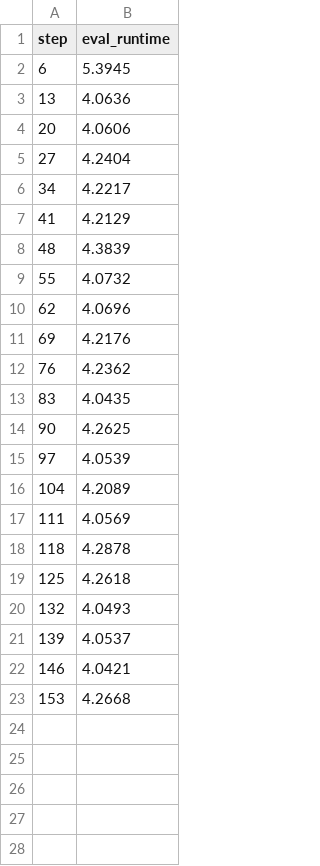
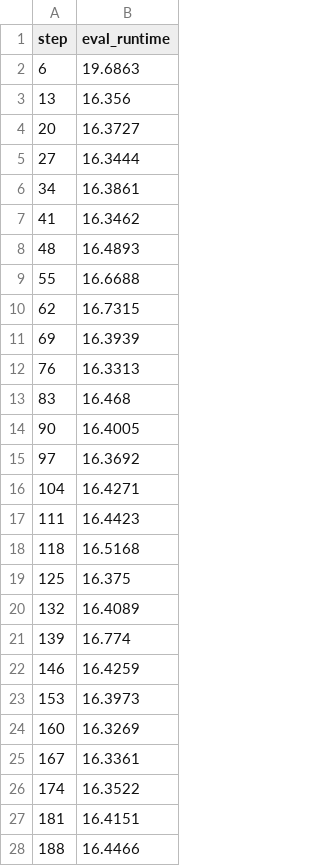
Before and after one commit to BeckResearchLab/nomelt, a TSV file: data/nomelt-model/live/plots/metrics/eval_runtime.tsv, drawn as a sheet; only a part is shown; the diff covers the shown part only.

```diff
--- a/data/nomelt-model/live/plots/metrics/eval_runtime.tsv
+++ b/data/nomelt-model/live/plots/metrics/eval_runtime.tsv
@@ -1,23 +1,28 @@
 step	eval_runtime
-6	5.3945
-13	4.0636
-20	4.0606
-27	4.2404
-34	4.2217
-41	4.2129
-48	4.3839
-55	4.0732
-62	4.0696
-69	4.2176
-76	4.2362
-83	4.0435
-90	4.2625
-97	4.0539
-104	4.2089
-111	4.0569
-118	4.2878
-125	4.2618
-132	4.0493
-139	4.0537
-146	4.0421
-153	4.2668
+6	19.6863
+13	16.356
+20	16.3727
+27	16.3444
+34	16.3861
+41	16.3462
+48	16.4893
+55	16.6688
+62	16.7315
+69	16.3939
+76	16.3313
+83	16.468
+90	16.4005
+97	16.3692
+104	16.4271
+111	16.4423
+118	16.5168
+125	16.375
+132	16.4089
+139	16.774
+146	16.4259
+153	16.3973
+160	16.3269
+167	16.3361
+174	16.3522
+181	16.4151
+188	16.4466
```
Also changed, not shown: 64 added rows elsewhere in this file, data/nomelt-model/live/plots/metrics/epoch.tsv, data/nomelt-model/live/plots/metrics/eval_loss.tsv, 32 other files.
